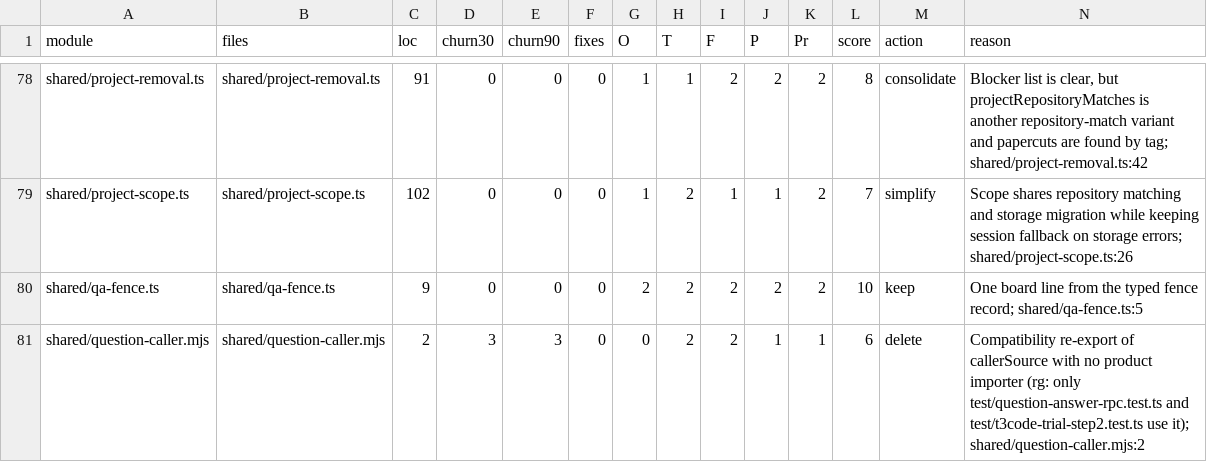
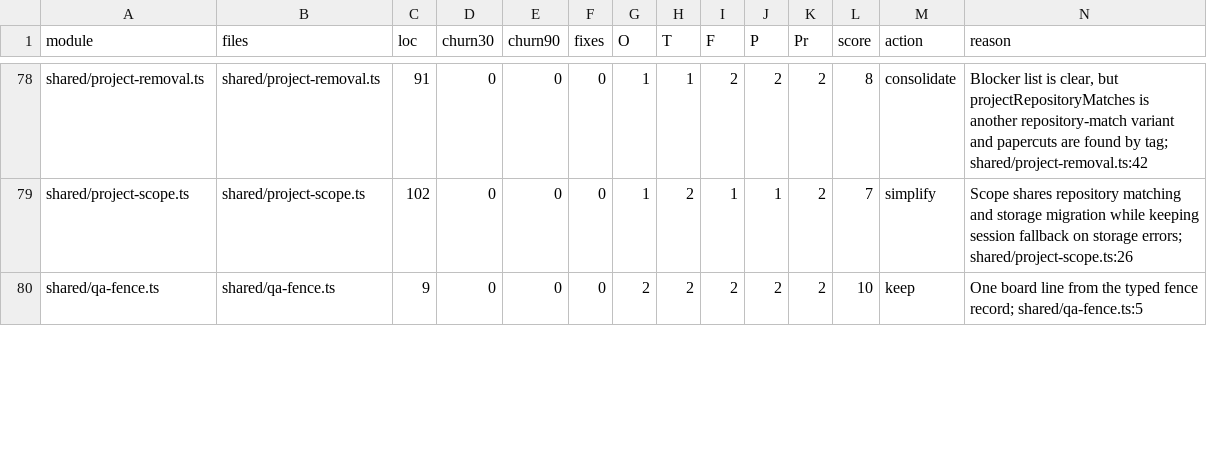
Before and after one commit to inflatable-cookie/nucleus, a CSV file: docs/knowledge/quality/code/N6.csv, drawn as a sheet; only a part is shown, gaps mark what is left out; rows hold the shown columns only; the diff covers the shown part only; the diff names each change by its address in the sheet, - before the commit and + after, or states it on an @@ line.

Commit message:
1252: give the shared task views, stop record and build output disclosure their typed facts
- shared/build-output-disclosure.ts quotes the cleanup record's own typed
  observations instead of matching its detail sentence: removeBuildOutput records
  what it observed, the record schema carries it, and every writer passes it on.
- shared/task-stop.ts declares the legacy detail families as one precedence
  table with a named attention tail, answers whether a recorded stop is a wait or
  a hold, and carries the escalation holder its own writer knows.
- shared/task-view.ts derives a task's holds, budget, reason and wait once, and
  reads the waiting prerequisite and escalation holder from typed facts.
- shared/question-caller.mjs is deleted; its two tests import callerSource.

```diff
--- a/docs/knowledge/quality/code/N6.csv
+++ b/docs/knowledge/quality/code/N6.csv
-row 81: shared/question-caller.mjs | shared/question-caller.mjs | 2 | 3 | 3 | 0 | 0 | 2 | 2 | 1 | 1 | 6 | delete | Compatibility re-export of callerSource with no product importer (rg: only test/question-answer-rpc.test.ts and test/t3code-trial-step2.test.ts use it); shared/question-caller.mjs:2
```
Also changed, not shown: 24 edited cells elsewhere in this file, docs/knowledge/quality/code/N1.csv, docs/knowledge/quality/code/N2.csv, 29 other files.
